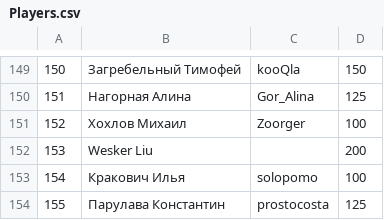
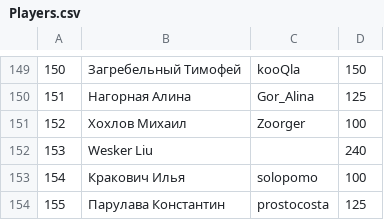
Before and after one commit to 2thinkcritical/tournaments, a CSV file: Players.csv, drawn as a sheet; only a part is shown, gaps mark what is left out.

Commit message:
Update Players.

```diff
--- a/Players.csv
+++ b/Players.csv
@@ -151,3 +151,3 @@
 152,Хохлов Михаил,Zoorger,100
-153,Wesker Liu,,200
+153,Wesker Liu,,240
 154,Кракович Илья,solopomo,100
```
